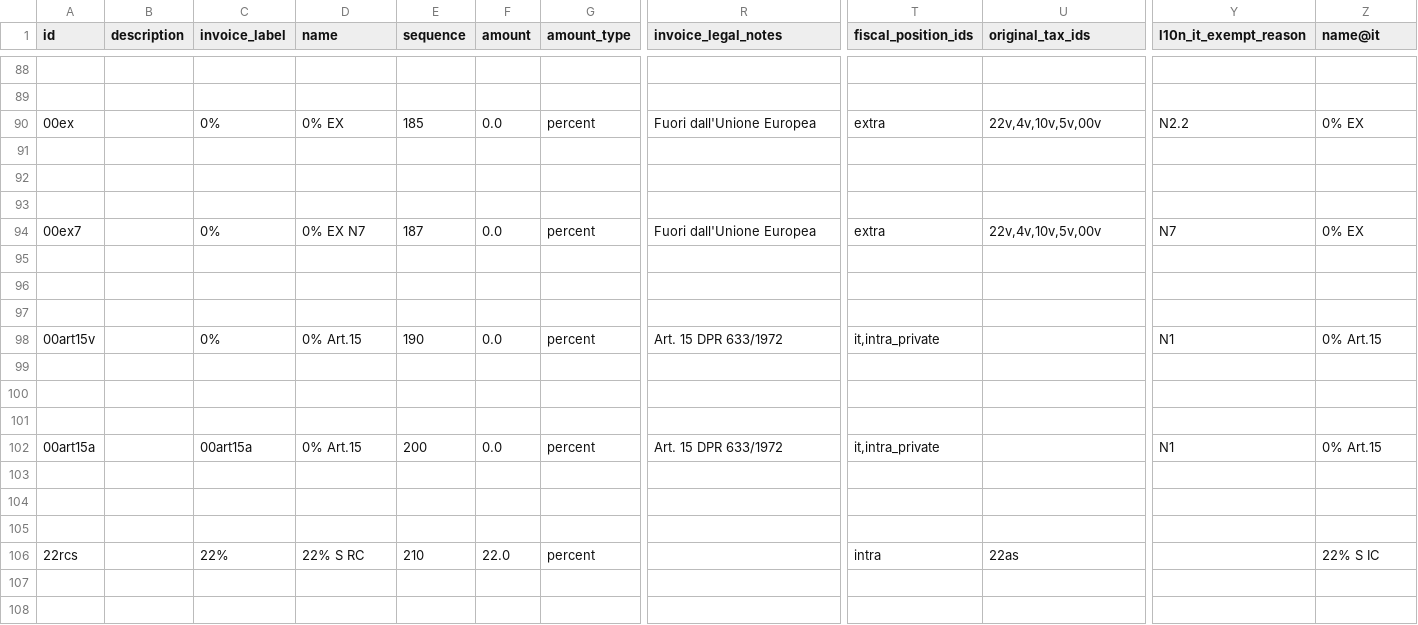
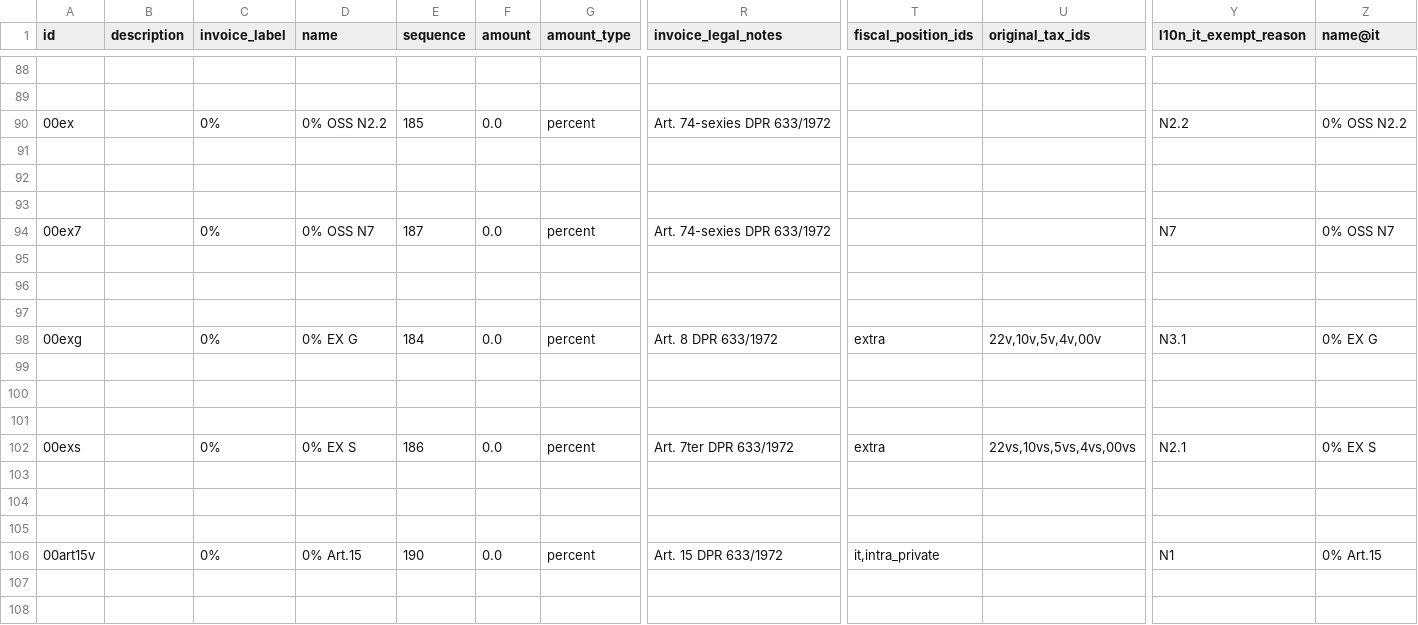
Before and after one commit to borgbuster/odoo, a CSV file: addons/l10n_it/data/template/account.tax-it.csv, drawn as a sheet; only a part is shown, gaps mark what is left out; the shorter side is filled out with more unchanged rows; rows hold the shown columns only; the diff names each change by its address in the sheet, - before the commit and + after, or states it on an @@ line.

Commit message:
[FIX] l10n_it: update 00ex/00ex7 and add  00exg/00exs
Issue before this commit:
By default in any invoice there are 2 0% taxes applied in the italian
localization even tho only 1 needs to be applied.The data of the taxes
are not correct.

Steps to reproduce the issue:
1. Downaload Accounting and l10n_it
2. Switch to IT company
3. Go to Invoices and create a new one
4. See that there are both 0% EX and 0% EX N7 taxes applied by default
while only 0% EX should be applied

Cause of the issue:
The fiscal position of 0% EX N7 tax is set by default on Import/Export
and also other data are incorrect.

opw-6518926

closes odoo/odoo#285586

Signed-off-by: Paolo Gatti (pgi) <pgi@odoo.com>

```diff
--- a/addons/l10n_it/data/template/account.tax-it.csv
+++ b/addons/l10n_it/data/template/account.tax-it.csv
-D90 (name): 0% EX
+D90 (name): 0% OSS N2.2
-R90 (invoice_legal_notes): Fuori dall'Unione Europea
+R90 (invoice_legal_notes): Art. 74-sexies DPR 633/1972
-T90 (fiscal_position_ids): extra
+T90 (fiscal_position_ids): (empty)
-U90 (original_tax_ids): 22v,4v,10v,5v,00v
+U90 (original_tax_ids): (empty)
-Z90 (name@it): 0% EX
+Z90 (name@it): 0% OSS N2.2
-D94 (name): 0% EX N7
+D94 (name): 0% OSS N7
-R94 (invoice_legal_notes): Fuori dall'Unione Europea
+R94 (invoice_legal_notes): Art. 74-sexies DPR 633/1972
-T94 (fiscal_position_ids): extra
+T94 (fiscal_position_ids): (empty)
-U94 (original_tax_ids): 22v,4v,10v,5v,00v
+U94 (original_tax_ids): (empty)
-Z94 (name@it): 0% EX
+Z94 (name@it): 0% OSS N7
+row 97: (empty)
+row 98: 00exg |  | 0% | 0% EX G | 184 | 0.0 | percent | Art. 8 DPR 633/1972 | extra | 22v,10v,5v,4v,00v | N3.1 | 0% EX G
+row 99: (empty)
+row 100: (empty)
+row 101: (empty)
+row 102: 00exs |  | 0% | 0% EX S | 186 | 0.0 | percent | Art. 7ter DPR 633/1972 | extra | 22vs,10vs,5vs,4vs,00vs | N2.1 | 0% EX S
+row 103: (empty)
+row 104: (empty)
```
Also changed, not shown: 4 other files.
